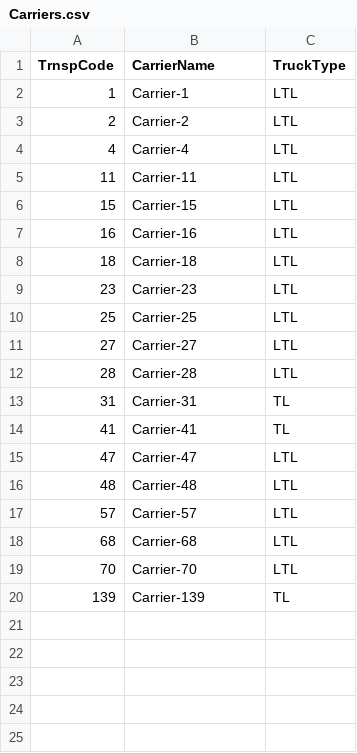
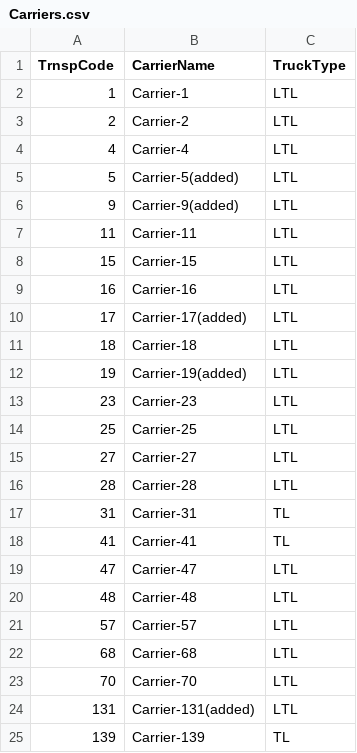
Before and after one commit to TannerB2005/capstone-leaderboard, a CSV file: src/data/raw/Carriers.csv, drawn as a sheet; the diff names each change by its address in the sheet, - before the commit and + after, or states it on an @@ line.

Commit message:
Added carrier TrnspCode and CarrierName data for missing fields.

```diff
--- a/src/data/raw/Carriers.csv
+++ b/src/data/raw/Carriers.csv
+row 5: 5 | Carrier-5(added) | LTL
+row 6: 9 | Carrier-9(added) | LTL
+row 10: 17 | Carrier-17(added) | LTL
+row 12: 19 | Carrier-19(added) | LTL
+row 24: 131 | Carrier-131(added) | LTL
```
